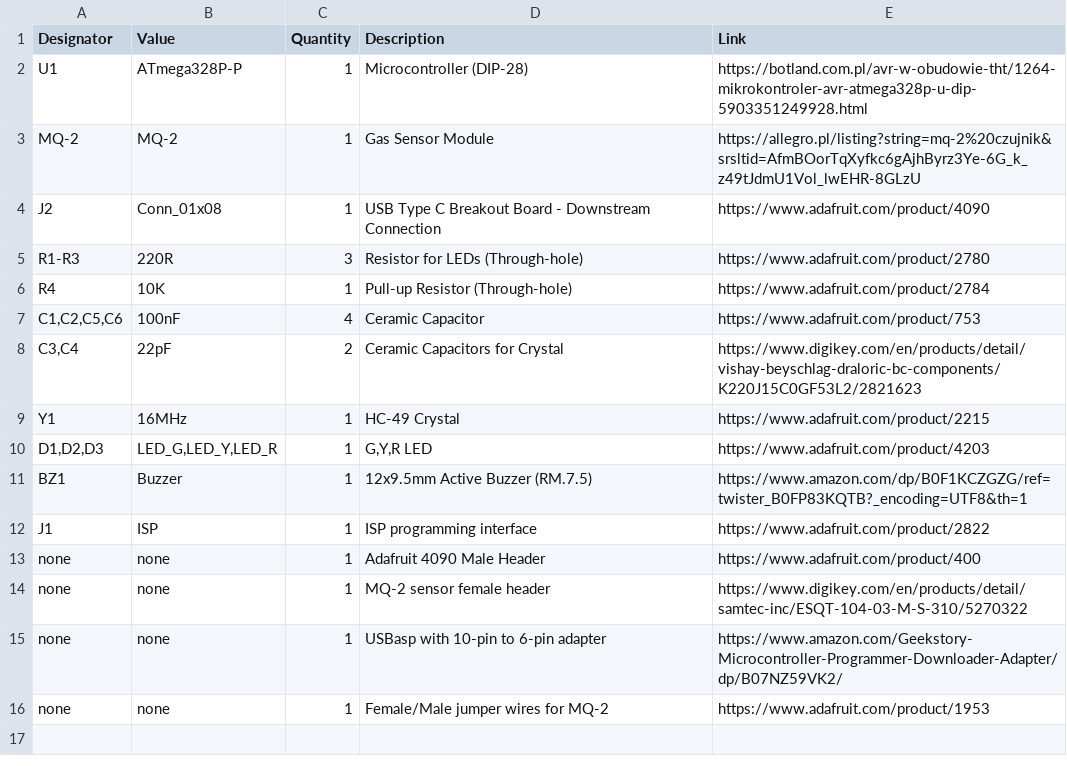
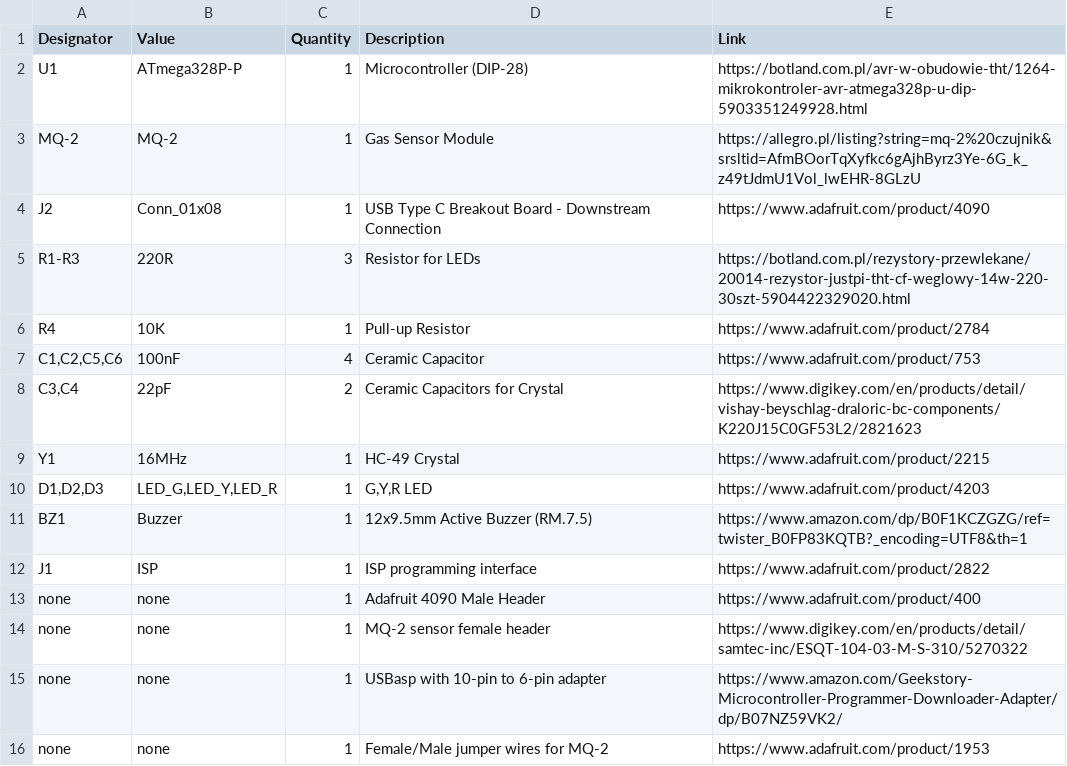
Before and after one commit to szpuszi/MQ-2-gas-detector, a CSV file: Manufacturing/BOM.csv, drawn as a sheet.

Commit message:
Update BOM.csv

```diff
--- a/Manufacturing/BOM.csv
+++ b/Manufacturing/BOM.csv
@@ -4,4 +4,4 @@ MQ-2,MQ-2,1,Gas Sensor Module,https://allegro.pl/listing?string=mq-2%20czujnik&s
 J2,Conn_01x08,1,USB Type C Breakout Board - Downstream Connection,https://www.adafruit.com/product/4090
-R1-R3,220R,3,Resistor for LEDs (Through-hole),https://www.adafruit.com/product/2780
-R4,10K,1,Pull-up Resistor (Through-hole),https://www.adafruit.com/product/2784
+R1-R3,220R,3,Resistor for LEDs,https://botland.com.pl/rezystory-przewlekane/20014-rezystor-justpi-tht-cf-weglowy-14w-220-30szt-5904422329020.html
+R4,10K,1,Pull-up Resistor,https://www.adafruit.com/product/2784
 "C1,C2,C5,C6",100nF,4,Ceramic Capacitor,https://www.adafruit.com/product/753
```
